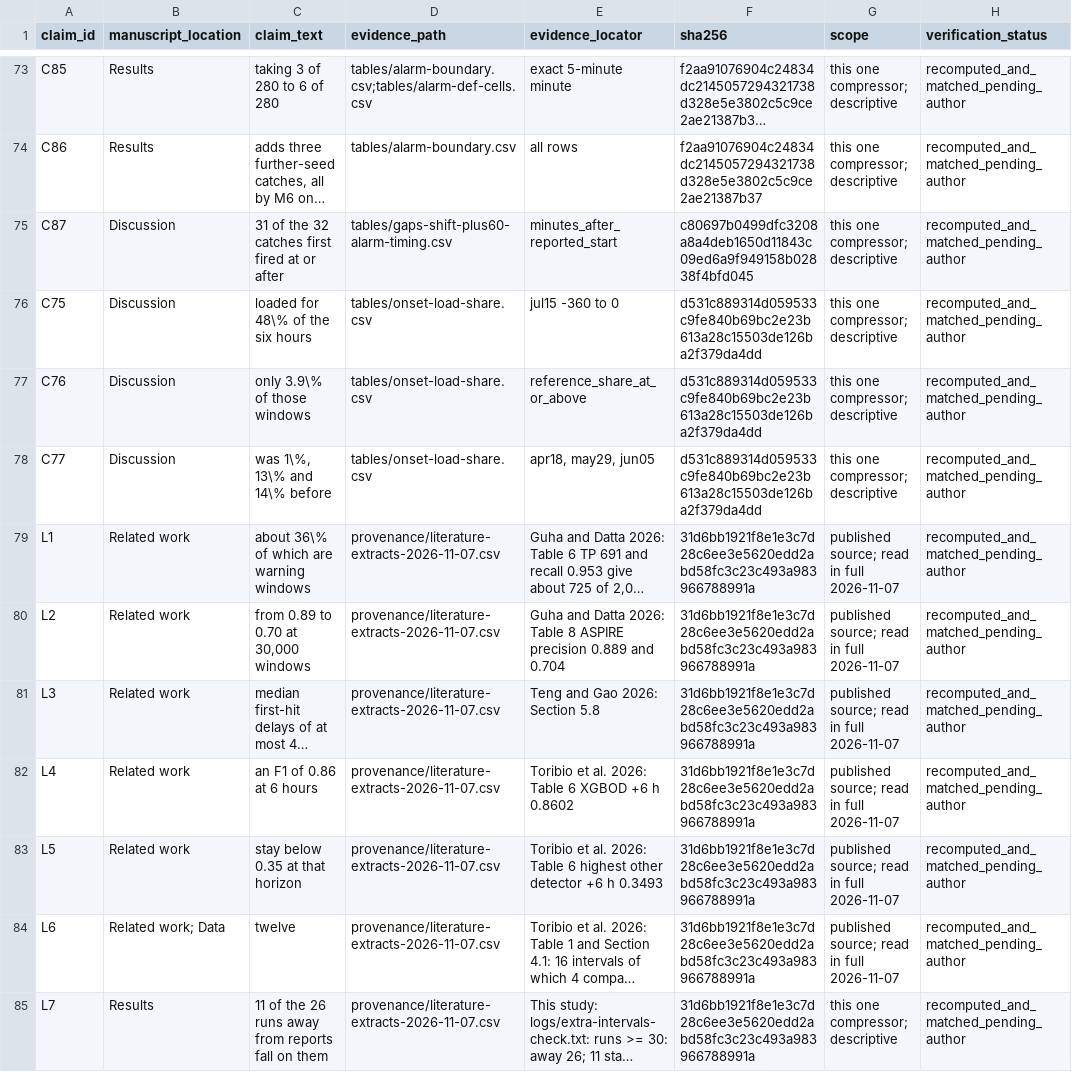
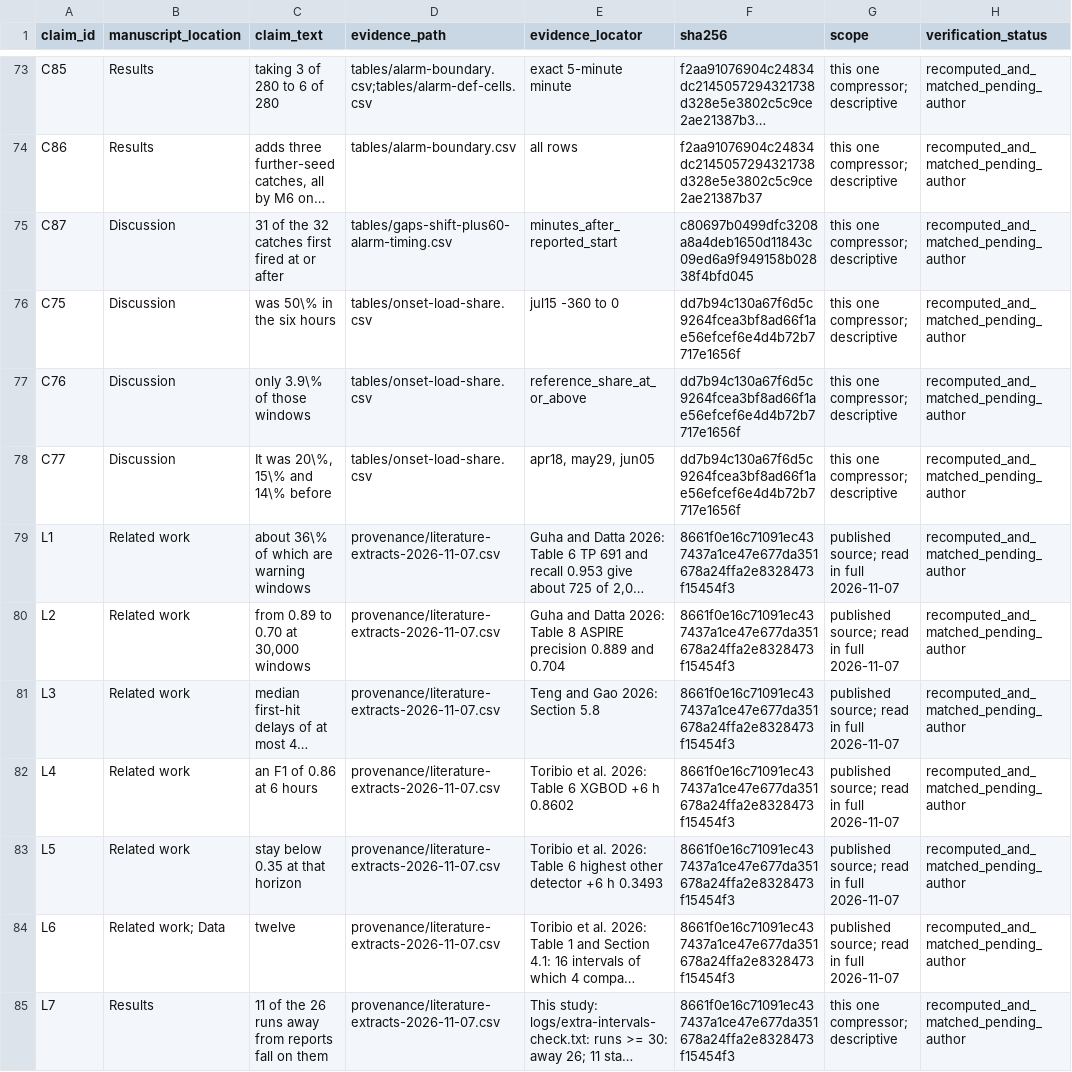
Before and after one commit to Mfana/MetroPT-3, a CSV file: study/2026-11-06-ress/submission-ress/claim-ledger.csv, drawn as a sheet; only a part is shown, gaps mark what is left out; long unchanged cells end in …; the diff covers the shown part only; the diff names each change by its address in the sheet, - before the commit and + after, or states it on an @@ line.

```diff
--- a/study/2026-11-06-ress/submission-ress/claim-ledger.csv
+++ b/study/2026-11-06-ress/submission-ress/claim-ledger.csv
-C76 (claim_text): loaded for 48\% of the six hours
+C76 (claim_text): was 50\% in the six hours
-F76:F78 (sha256): d531c889314d059533c9fe840b69bc2e23b613a28c15503de126ba2f379da4dd
+F76:F78 (sha256): dd7b94c130a67f6d5c9264fcea3bf8ad66f1ae56efcef6e4d4b72b7717e1656f
-C78 (claim_text): was 1\%, 13\% and 14\% before
+C78 (claim_text): It was 20\%, 15\% and 14\% before
-F79:F85 (sha256): 31d6bb1921f8e1e3c7d28c6ee3e5620edd2abd58fc3c23c493a983966788991a
+F79:F85 (sha256): 8661f0e16c71091ec437437a1ce47e677da351678a24ffa2e8328473f15454f3
```
Also changed, not shown: 12 edited cells elsewhere in this file, study/2026-11-06-ress/provenance/literature-extracts-2026-11-07.csv, study/2026-11-06-ress/tables/onset-load-share.csv, 6 other files.
